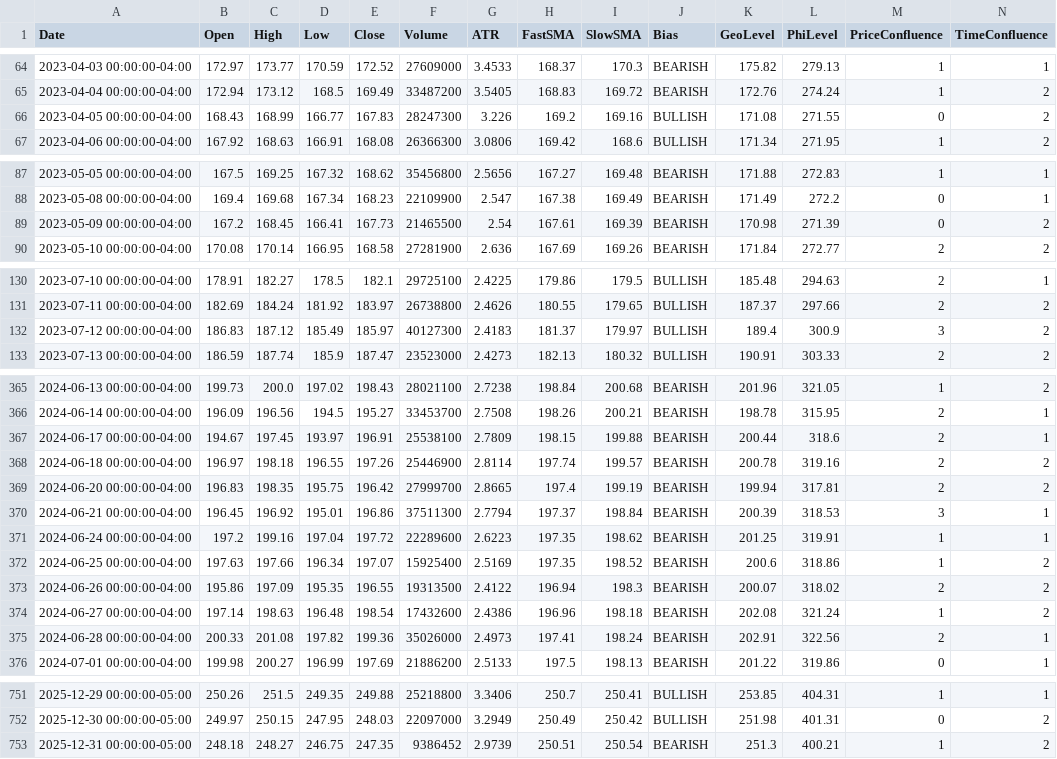
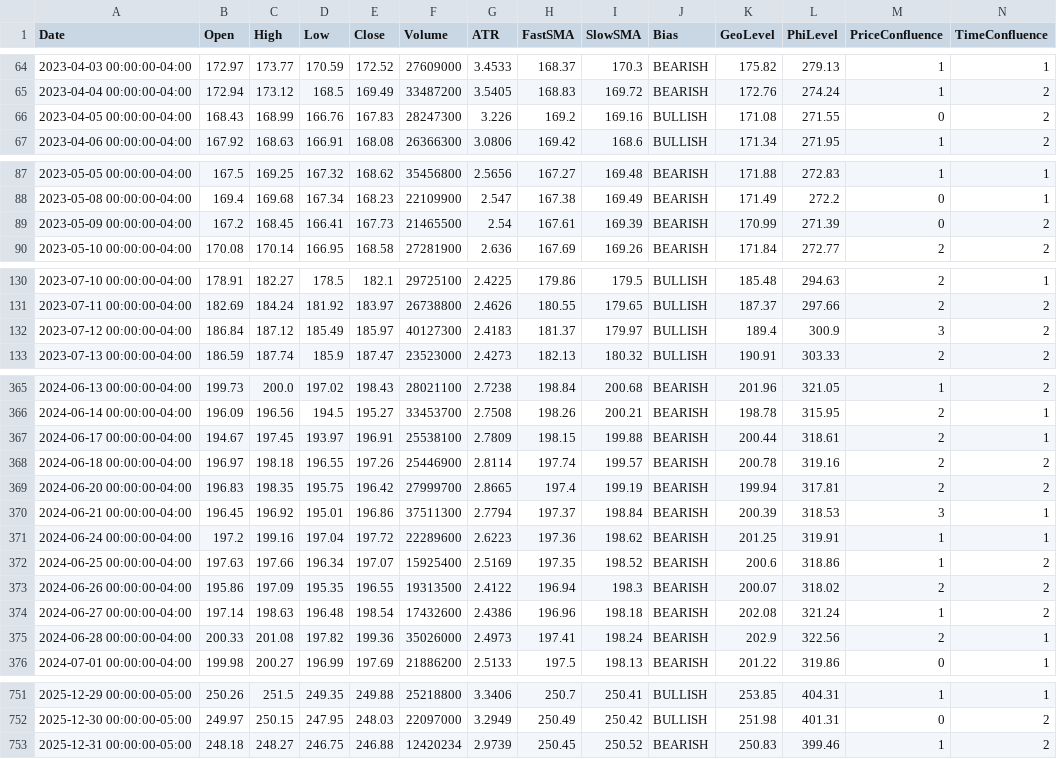
Before and after one commit to aadey002/Stock-agent-, a CSV file: data/IWM.csv, drawn as a sheet; only a part is shown, gaps mark what is left out; the diff covers the shown part only.

```diff
--- a/data/IWM.csv
+++ b/data/IWM.csv
@@ -65,3 +65,3 @@ Date,Open,High,Low,Close,Volume,ATR,FastSMA,SlowSMA,Bias,GeoLevel,PhiLevel,Price
 2023-04-04 00:00:00-04:00,172.94,173.12,168.5,169.49,33487200,3.5405,168.83,169.72,BEARISH,172.76,274.24,1,2
-2023-04-05 00:00:00-04:00,168.43,168.99,166.77,167.83,28247300,3.226,169.2,169.16,BULLISH,171.08,271.55,0,2
+2023-04-05 00:00:00-04:00,168.43,168.99,166.76,167.83,28247300,3.226,169.2,169.16,BULLISH,171.08,271.55,0,2
 2023-04-06 00:00:00-04:00,167.92,168.63,166.91,168.08,26366300,3.0806,169.42,168.6,BULLISH,171.34,271.95,1,2
@@ -88,3 +88,3 @@ Date,Open,High,Low,Close,Volume,ATR,FastSMA,SlowSMA,Bias,GeoLevel,PhiLevel,Price
 2023-05-08 00:00:00-04:00,169.4,169.68,167.34,168.23,22109900,2.547,167.38,169.49,BEARISH,171.49,272.2,0,1
-2023-05-09 00:00:00-04:00,167.2,168.45,166.41,167.73,21465500,2.54,167.61,169.39,BEARISH,170.98,271.39,0,2
+2023-05-09 00:00:00-04:00,167.2,168.45,166.41,167.73,21465500,2.54,167.61,169.39,BEARISH,170.99,271.39,0,2
 2023-05-10 00:00:00-04:00,170.08,170.14,166.95,168.58,27281900,2.636,167.69,169.26,BEARISH,171.84,272.77,2,2
@@ -131,3 +131,3 @@ Date,Open,High,Low,Close,Volume,ATR,FastSMA,SlowSMA,Bias,GeoLevel,PhiLevel,Price
 2023-07-11 00:00:00-04:00,182.69,184.24,181.92,183.97,26738800,2.4626,180.55,179.65,BULLISH,187.37,297.66,2,2
-2023-07-12 00:00:00-04:00,186.83,187.12,185.49,185.97,40127300,2.4183,181.37,179.97,BULLISH,189.4,300.9,3,2
+2023-07-12 00:00:00-04:00,186.84,187.12,185.49,185.97,40127300,2.4183,181.37,179.97,BULLISH,189.4,300.9,3,2
 2023-07-13 00:00:00-04:00,186.59,187.74,185.9,187.47,23523000,2.4273,182.13,180.32,BULLISH,190.91,303.33,2,2
@@ -366,3 +366,3 @@ Date,Open,High,Low,Close,Volume,ATR,FastSMA,SlowSMA,Bias,GeoLevel,PhiLevel,Price
 2024-06-14 00:00:00-04:00,196.09,196.56,194.5,195.27,33453700,2.7508,198.26,200.21,BEARISH,198.78,315.95,2,1
-2024-06-17 00:00:00-04:00,194.67,197.45,193.97,196.91,25538100,2.7809,198.15,199.88,BEARISH,200.44,318.6,2,1
+2024-06-17 00:00:00-04:00,194.67,197.45,193.97,196.91,25538100,2.7809,198.15,199.88,BEARISH,200.44,318.61,2,1
 2024-06-18 00:00:00-04:00,196.97,198.18,196.55,197.26,25446900,2.8114,197.74,199.57,BEARISH,200.78,319.16,2,2
@@ -370,3 +370,3 @@ Date,Open,High,Low,Close,Volume,ATR,FastSMA,SlowSMA,Bias,GeoLevel,PhiLevel,Price
 2024-06-21 00:00:00-04:00,196.45,196.92,195.01,196.86,37511300,2.7794,197.37,198.84,BEARISH,200.39,318.53,3,1
-2024-06-24 00:00:00-04:00,197.2,199.16,197.04,197.72,22289600,2.6223,197.35,198.62,BEARISH,201.25,319.91,1,1
+2024-06-24 00:00:00-04:00,197.2,199.16,197.04,197.72,22289600,2.6223,197.36,198.62,BEARISH,201.25,319.91,1,1
 2024-06-25 00:00:00-04:00,197.63,197.66,196.34,197.07,15925400,2.5169,197.35,198.52,BEARISH,200.6,318.86,1,2
@@ -374,3 +374,3 @@ Date,Open,High,Low,Close,Volume,ATR,FastSMA,SlowSMA,Bias,GeoLevel,PhiLevel,Price
 2024-06-27 00:00:00-04:00,197.14,198.63,196.48,198.54,17432600,2.4386,196.96,198.18,BEARISH,202.08,321.24,1,2
-2024-06-28 00:00:00-04:00,200.33,201.08,197.82,199.36,35026000,2.4973,197.41,198.24,BEARISH,202.91,322.56,2,1
+2024-06-28 00:00:00-04:00,200.33,201.08,197.82,199.36,35026000,2.4973,197.41,198.24,BEARISH,202.9,322.56,2,1
 2024-07-01 00:00:00-04:00,199.98,200.27,196.99,197.69,21886200,2.5133,197.5,198.13,BEARISH,201.22,319.86,0,1
@@ -752,2 +752,2 @@ Date,Open,High,Low,Close,Volume,ATR,FastSMA,SlowSMA,Bias,GeoLevel,PhiLevel,Price
 2025-12-30 00:00:00-05:00,249.97,250.15,247.95,248.03,22097000,3.2949,250.49,250.42,BULLISH,251.98,401.31,0,2
-2025-12-31 00:00:00-05:00,248.18,248.27,246.75,247.35,9386452,2.9739,250.51,250.54,BEARISH,251.3,400.21,1,2
+2025-12-31 00:00:00-05:00,248.18,248.27,246.75,246.88,12420234,2.9739,250.45,250.52,BEARISH,250.83,399.46,1,2
```
Also changed, not shown: 5 edited cells elsewhere in this file, data/QQQ.csv, data/SPY.csv, 10 other files.
